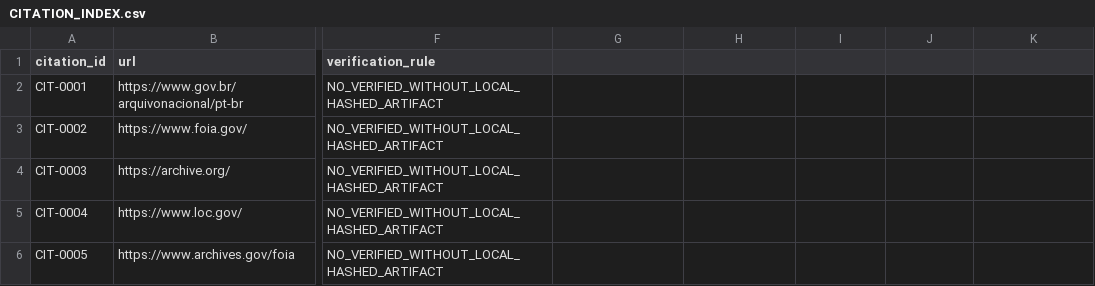
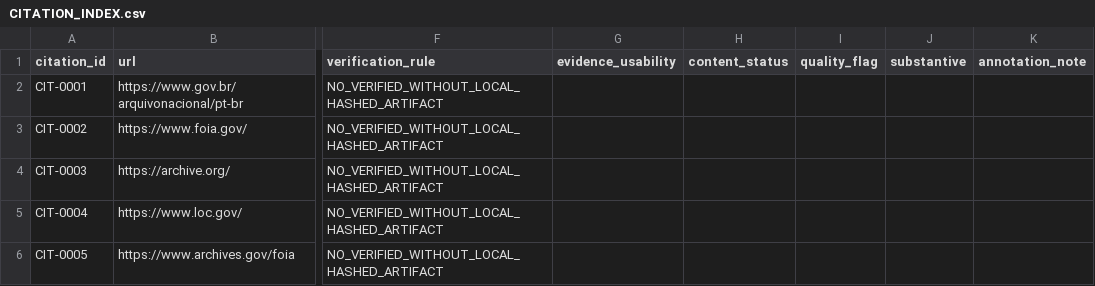
Before and after one commit to GlobalRestitutionAlliance/african-american-br-reparations-master-litigation, a CSV file: 03_Evidentiary_Exhibits/CITATION_INDEX.csv, drawn as a sheet; only a part is shown, gaps mark what is left out; the diff names each change by its address in the sheet, - before the commit and + after, or states it on an @@ line.

```diff
--- a/03_Evidentiary_Exhibits/CITATION_INDEX.csv
+++ b/03_Evidentiary_Exhibits/CITATION_INDEX.csv
-G1: (empty)
+G1: evidence_usability
-H1: (empty)
+H1: content_status
-I1: (empty)
+I1: quality_flag
-J1: (empty)
+J1: substantive
-K1: (empty)
+K1: annotation_note
```
Also changed, not shown: 1 other file.
